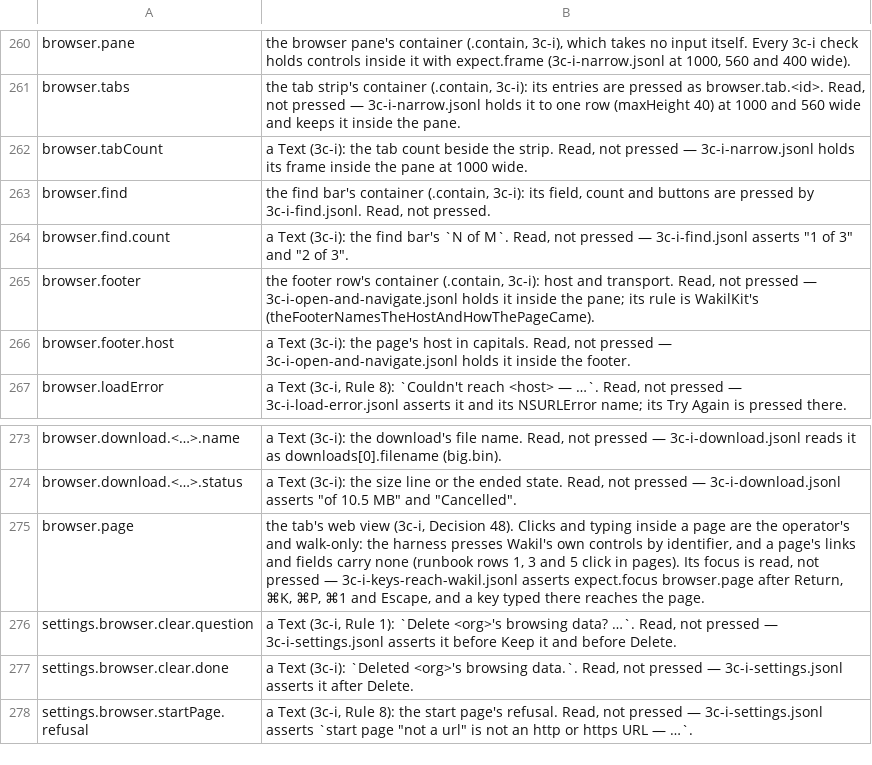
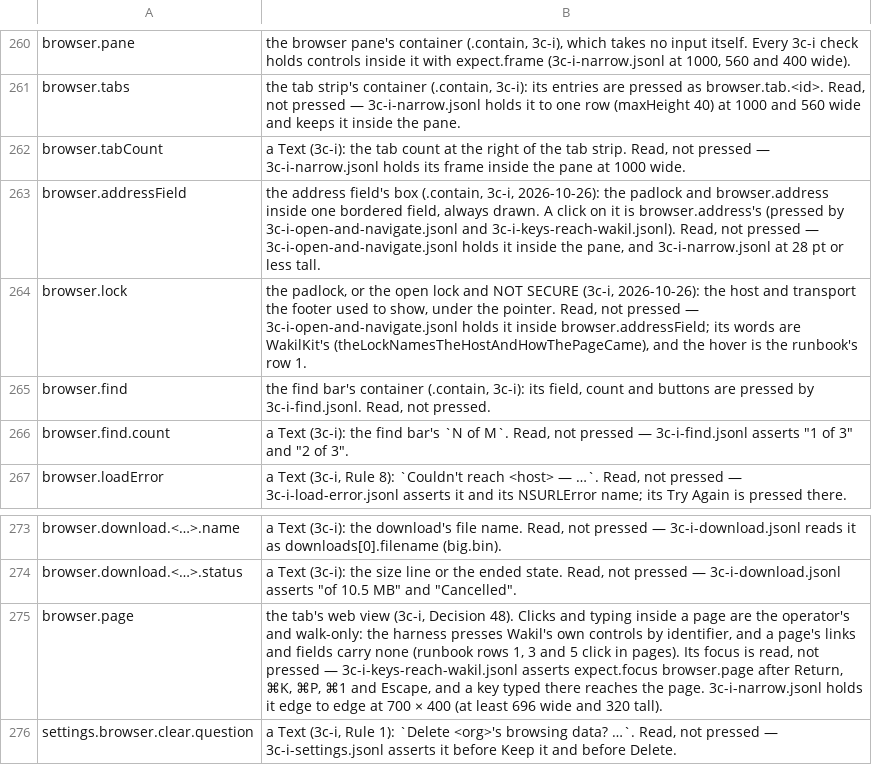
Before and after one commit to yehia-khalil/wakil, a TSV file: e2e/checks/uncoverable.tsv, drawn as a sheet; only a part is shown, gaps mark what is left out; the shorter side is filled out with more unchanged rows.

Commit message:
3c-i: the browser's page runs edge to edge under two 32 pt rows — the tabs with a browser glyph and their count, hairlines between them and the active one a raised chip; ‹ › ↻ and an address field always drawn as a field, its padlock inside saying the host, TLS and a refused certificate's reason on hover; no footer

```diff
--- a/e2e/checks/uncoverable.tsv
+++ b/e2e/checks/uncoverable.tsv
@@ -261,7 +261,7 @@ browser.pane	the browser pane's container (.contain, 3c-i), which takes no input
 browser.tabs	the tab strip's container (.contain, 3c-i): its entries are pressed as browser.tab.<id>. Read, not pressed — 3c-i-narrow.jsonl holds it to one row (maxHeight 40) at 1000 and 560 wide and keeps it inside the pane.
-browser.tabCount	a Text (3c-i): the tab count beside the strip. Read, not pressed — 3c-i-narrow.jsonl holds its frame inside the pane at 1000 wide.
+browser.tabCount	a Text (3c-i): the tab count at the right of the tab strip. Read, not pressed — 3c-i-narrow.jsonl holds its frame inside the pane at 1000 wide.
+browser.addressField	the address field's box (.contain, 3c-i, 2026-10-26): the padlock and browser.address inside one bordered field, always drawn. A click on it is browser.address's (pressed by 3c-i-open-and-navigate.jsonl and 3c-i-keys-reach-wakil.jsonl). Read, not pressed — 3c-i-open-and-navigate.jsonl holds it inside the pane, and 3c-i-narrow.jsonl at 28 pt or less tall.
+browser.lock	the padlock, or the open lock and NOT SECURE (3c-i, 2026-10-26): the host and transport the footer used to show, under the pointer. Read, not pressed — 3c-i-open-and-navigate.jsonl holds it inside browser.addressField; its words are WakilKit's (theLockNamesTheHostAndHowThePageCame), and the hover is the runbook's row 1.
 browser.find	the find bar's container (.contain, 3c-i): its field, count and buttons are pressed by 3c-i-find.jsonl. Read, not pressed.
 browser.find.count	a Text (3c-i): the find bar's `N of M`. Read, not pressed — 3c-i-find.jsonl asserts "1 of 3" and "2 of 3".
-browser.footer	the footer row's container (.contain, 3c-i): host and transport. Read, not pressed — 3c-i-open-and-navigate.jsonl holds it inside the pane; its rule is WakilKit's (theFooterNamesTheHostAndHowThePageCame).
-browser.footer.host	a Text (3c-i): the page's host in capitals. Read, not pressed — 3c-i-open-and-navigate.jsonl holds it inside the footer.
 browser.loadError	a Text (3c-i, Rule 8): `Couldn't reach <host> — …`. Read, not pressed — 3c-i-load-error.jsonl asserts it and its NSURLError name; its Try Again is pressed there.
@@ -274,3 +274,3 @@ browser.download.<…>.name	a Text (3c-i): the download's file name. Read, not p
 browser.download.<…>.status	a Text (3c-i): the size line or the ended state. Read, not pressed — 3c-i-download.jsonl asserts "of 10.5 MB" and "Cancelled".
-browser.page	the tab's web view (3c-i, Decision 48). Clicks and typing inside a page are the operator's and walk-only: the harness presses Wakil's own controls by identifier, and a page's links and fields carry none (runbook rows 1, 3 and 5 click in pages). Its focus is read, not pressed — 3c-i-keys-reach-wakil.jsonl asserts expect.focus browser.page after Return, ⌘K, ⌘P, ⌘1 and Escape, and a key typed there reaches the page.
+browser.page	the tab's web view (3c-i, Decision 48). Clicks and typing inside a page are the operator's and walk-only: the harness presses Wakil's own controls by identifier, and a page's links and fields carry none (runbook rows 1, 3 and 5 click in pages). Its focus is read, not pressed — 3c-i-keys-reach-wakil.jsonl asserts expect.focus browser.page after Return, ⌘K, ⌘P, ⌘1 and Escape, and a key typed there reaches the page. 3c-i-narrow.jsonl holds it edge to edge at 700 × 400 (at least 696 wide and 320 tall).
 settings.browser.clear.question	a Text (3c-i, Rule 1): `Delete <org>'s browsing data? …`. Read, not pressed — 3c-i-settings.jsonl asserts it before Keep it and before Delete.
```
Also changed, not shown: 9 other files.
